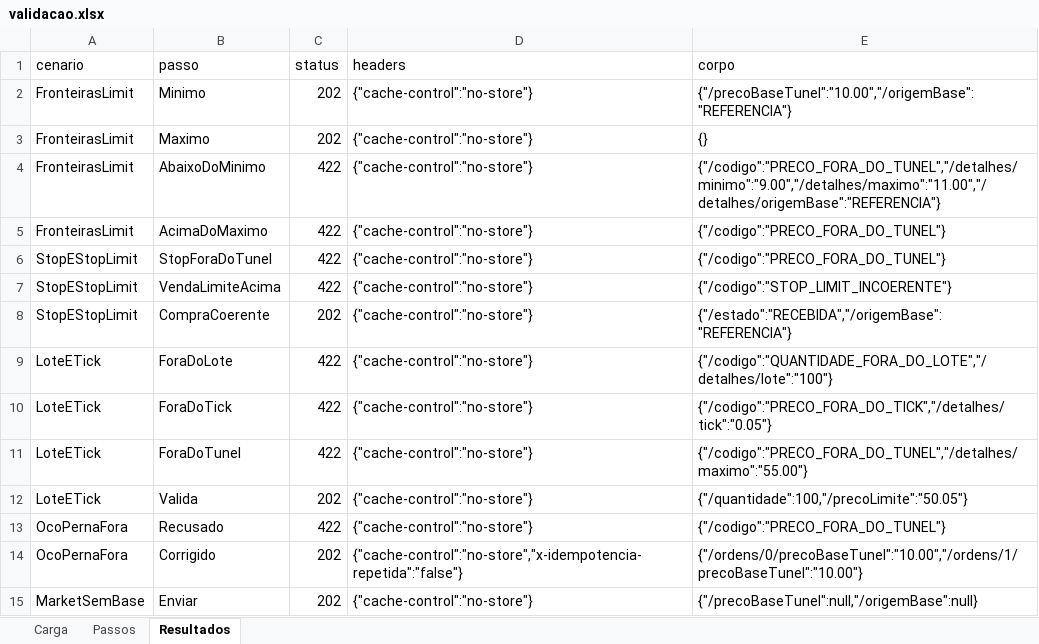
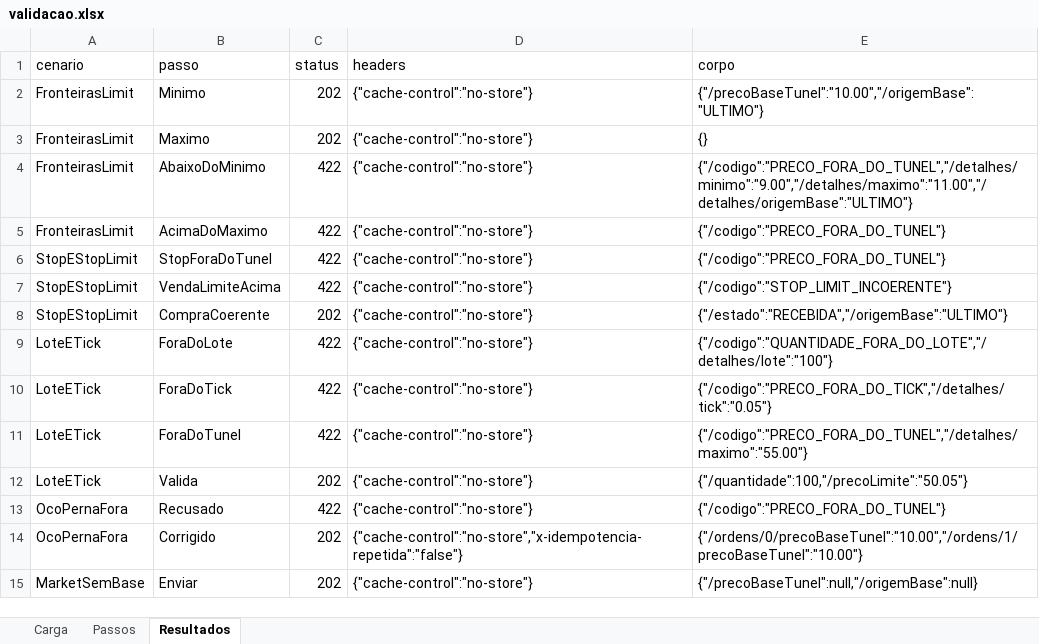
Before and after one commit to Cris042/Prospero, an Excel workbook: frontend/runner/exemplos/validacao.xlsx, sheet Resultados, drawn as a sheet; values as stored, in another font and other column widths than the file's, no borders; the diff names each change by its address in the sheet, - before the commit and + after, or states it on an @@ line.

Commit message:
RF06a: projeta cotação real e VWAP no front office

```diff
--- a/frontend/runner/exemplos/validacao.xlsx (sheet Resultados)
+++ b/frontend/runner/exemplos/validacao.xlsx (sheet Resultados)
-E2 (corpo): {"/precoBaseTunel":"10.00","/origemBase":"REFERENCIA"}
+E2 (corpo): {"/precoBaseTunel":"10.00","/origemBase":"ULTIMO"}
-E4 (corpo): {"/codigo":"PRECO_FORA_DO_TUNEL","/detalhes/minimo":"9.00","/detalhes/maximo":"11.00","/detalhes/origemBase":"REFERENCIA"}
+E4 (corpo): {"/codigo":"PRECO_FORA_DO_TUNEL","/detalhes/minimo":"9.00","/detalhes/maximo":"11.00","/detalhes/origemBase":"ULTIMO"}
-E8 (corpo): {"/estado":"RECEBIDA","/origemBase":"REFERENCIA"}
+E8 (corpo): {"/estado":"RECEBIDA","/origemBase":"ULTIMO"}
```
Also changed, not shown: 49 other files.
